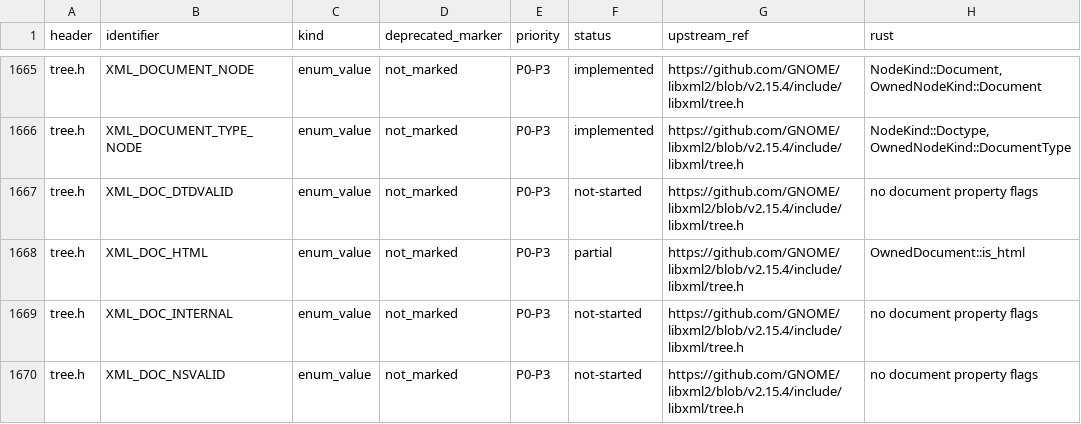
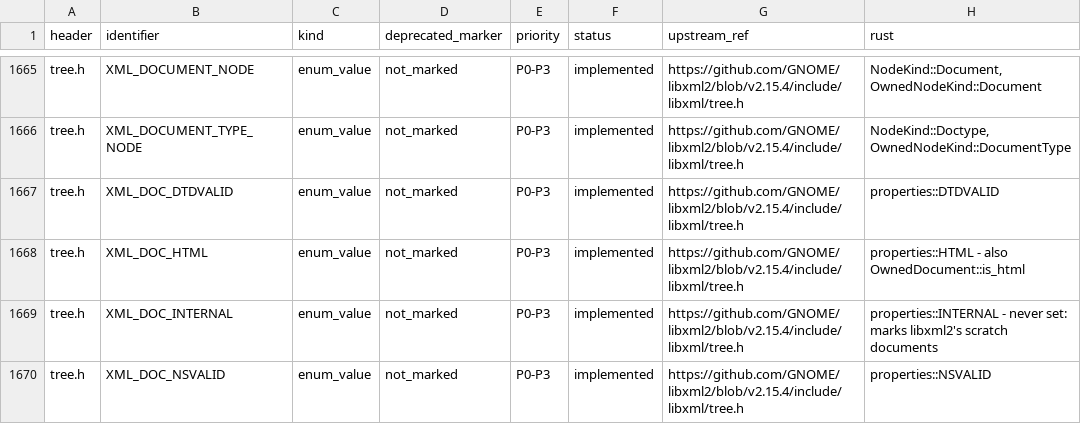
Before and after one commit to pbdeuchler/yaxml, a TSV file: docs/libxml2-api.tsv, drawn as a sheet; only a part is shown, gaps mark what is left out; the diff covers the shown part only.

```diff
--- a/docs/libxml2-api.tsv
+++ b/docs/libxml2-api.tsv
@@ -1666,5 +1666,5 @@ tree.h	XML_DOCUMENT_NODE	enum_value	not_marked	P0-P3	implemented	https://github.
 tree.h	XML_DOCUMENT_TYPE_NODE	enum_value	not_marked	P0-P3	implemented	https://github.com/GNOME/libxml2/blob/v2.15.4/include/libxml/tree.h	NodeKind::Doctype, OwnedNodeKind::DocumentType
-tree.h	XML_DOC_DTDVALID	enum_value	not_marked	P0-P3	not-started	https://github.com/GNOME/libxml2/blob/v2.15.4/include/libxml/tree.h	no document property flags
-tree.h	XML_DOC_HTML	enum_value	not_marked	P0-P3	partial	https://github.com/GNOME/libxml2/blob/v2.15.4/include/libxml/tree.h	OwnedDocument::is_html
-tree.h	XML_DOC_INTERNAL	enum_value	not_marked	P0-P3	not-started	https://github.com/GNOME/libxml2/blob/v2.15.4/include/libxml/tree.h	no document property flags
-tree.h	XML_DOC_NSVALID	enum_value	not_marked	P0-P3	not-started	https://github.com/GNOME/libxml2/blob/v2.15.4/include/libxml/tree.h	no document property flags
+tree.h	XML_DOC_DTDVALID	enum_value	not_marked	P0-P3	implemented	https://github.com/GNOME/libxml2/blob/v2.15.4/include/libxml/tree.h	properties::DTDVALID
+tree.h	XML_DOC_HTML	enum_value	not_marked	P0-P3	implemented	https://github.com/GNOME/libxml2/blob/v2.15.4/include/libxml/tree.h	properties::HTML - also OwnedDocument::is_html
+tree.h	XML_DOC_INTERNAL	enum_value	not_marked	P0-P3	implemented	https://github.com/GNOME/libxml2/blob/v2.15.4/include/libxml/tree.h	properties::INTERNAL - never set: marks libxml2's scratch documents
+tree.h	XML_DOC_NSVALID	enum_value	not_marked	P0-P3	implemented	https://github.com/GNOME/libxml2/blob/v2.15.4/include/libxml/tree.h	properties::NSVALID
```
Also changed, not shown: 19 edited cells elsewhere in this file, 14 other files.
